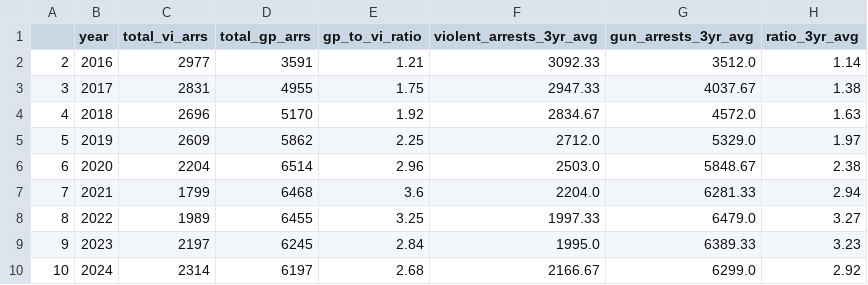
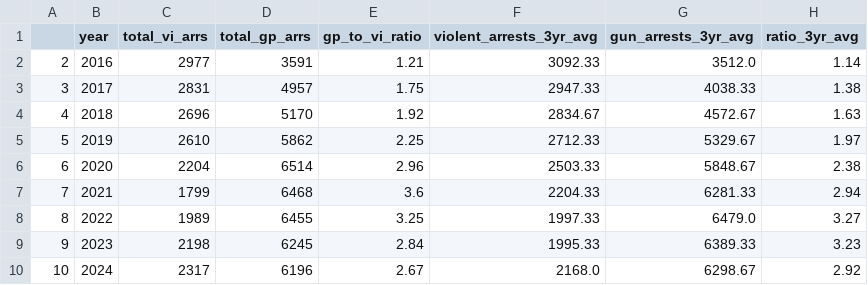
Before and after one commit to clohertyg/street3, a CSV file: data/three_yr_avgs.csv, drawn as a sheet.

```diff
--- a/data/three_yr_avgs.csv
+++ b/data/three_yr_avgs.csv
@@ -2,9 +2,9 @@
 2,2016,2977,3591,1.21,3092.33,3512.0,1.14
-3,2017,2831,4955,1.75,2947.33,4037.67,1.38
-4,2018,2696,5170,1.92,2834.67,4572.0,1.63
-5,2019,2609,5862,2.25,2712.0,5329.0,1.97
-6,2020,2204,6514,2.96,2503.0,5848.67,2.38
-7,2021,1799,6468,3.6,2204.0,6281.33,2.94
+3,2017,2831,4957,1.75,2947.33,4038.33,1.38
+4,2018,2696,5170,1.92,2834.67,4572.67,1.63
+5,2019,2610,5862,2.25,2712.33,5329.67,1.97
+6,2020,2204,6514,2.96,2503.33,5848.67,2.38
+7,2021,1799,6468,3.6,2204.33,6281.33,2.94
 8,2022,1989,6455,3.25,1997.33,6479.0,3.27
-9,2023,2197,6245,2.84,1995.0,6389.33,3.23
-10,2024,2314,6197,2.68,2166.67,6299.0,2.92
+9,2023,2198,6245,2.84,1995.33,6389.33,3.23
+10,2024,2317,6196,2.67,2168.0,6298.67,2.92
```
Also changed, not shown: data/gp_co_pivot.csv, data/monthly_total.csv, 2 other files.
